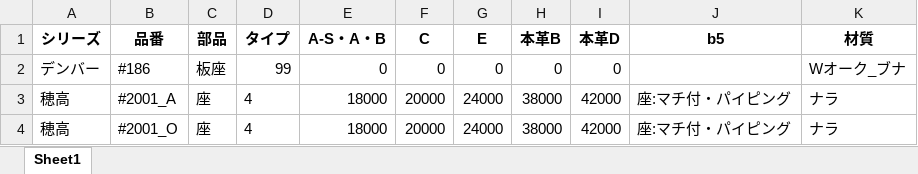
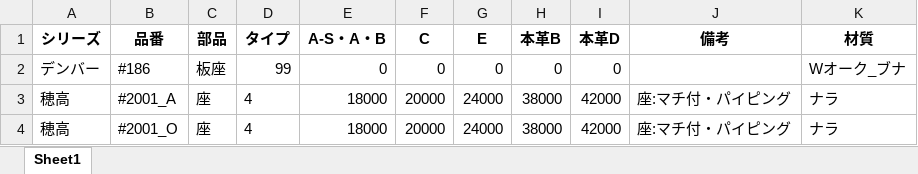
Before and after one commit to cocosan1/repair_chair_gemini, an Excel workbook: chair_all.xlsx, sheet Sheet1, drawn as a sheet; only a part is shown; values as stored, in another font and other column widths than the file's, no borders; the diff names each change by its address in the sheet, - before the commit and + after, or states it on an @@ line.

```diff
--- a/chair_all.xlsx (sheet Sheet1)
+++ b/chair_all.xlsx (sheet Sheet1)
-J1: b5
+J1: 備考
```
Also changed, not shown: 1 other file.
